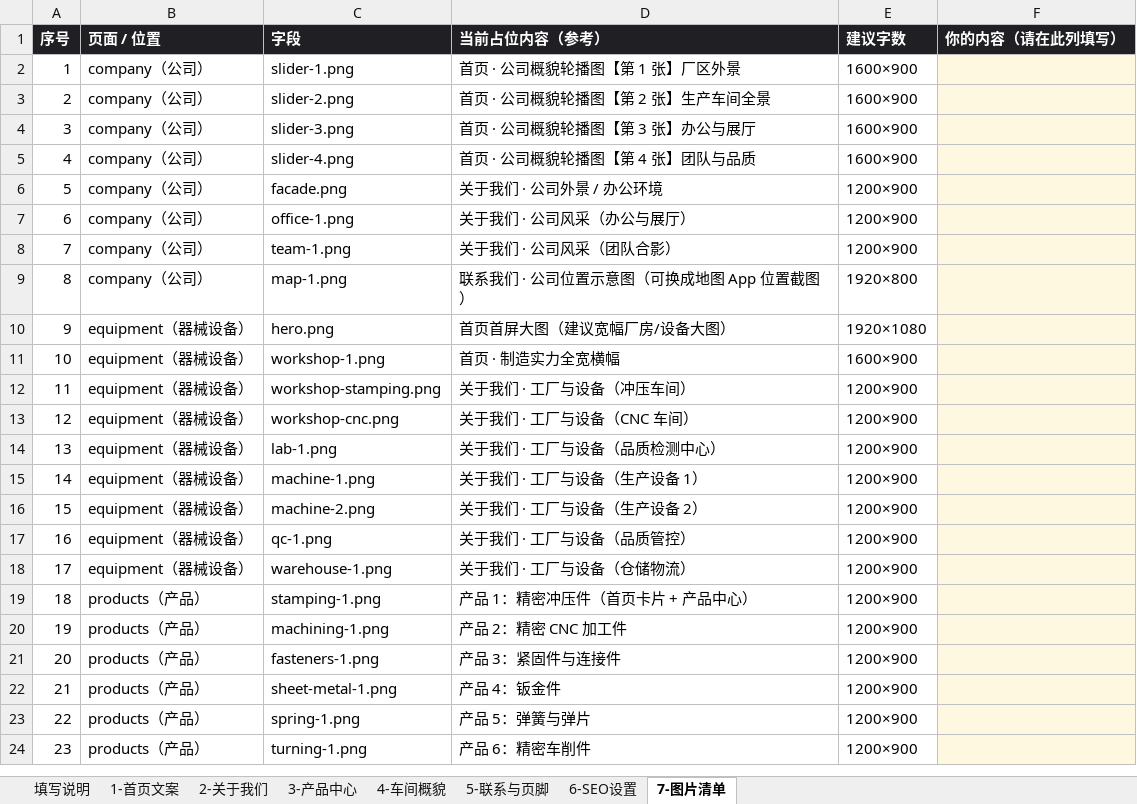
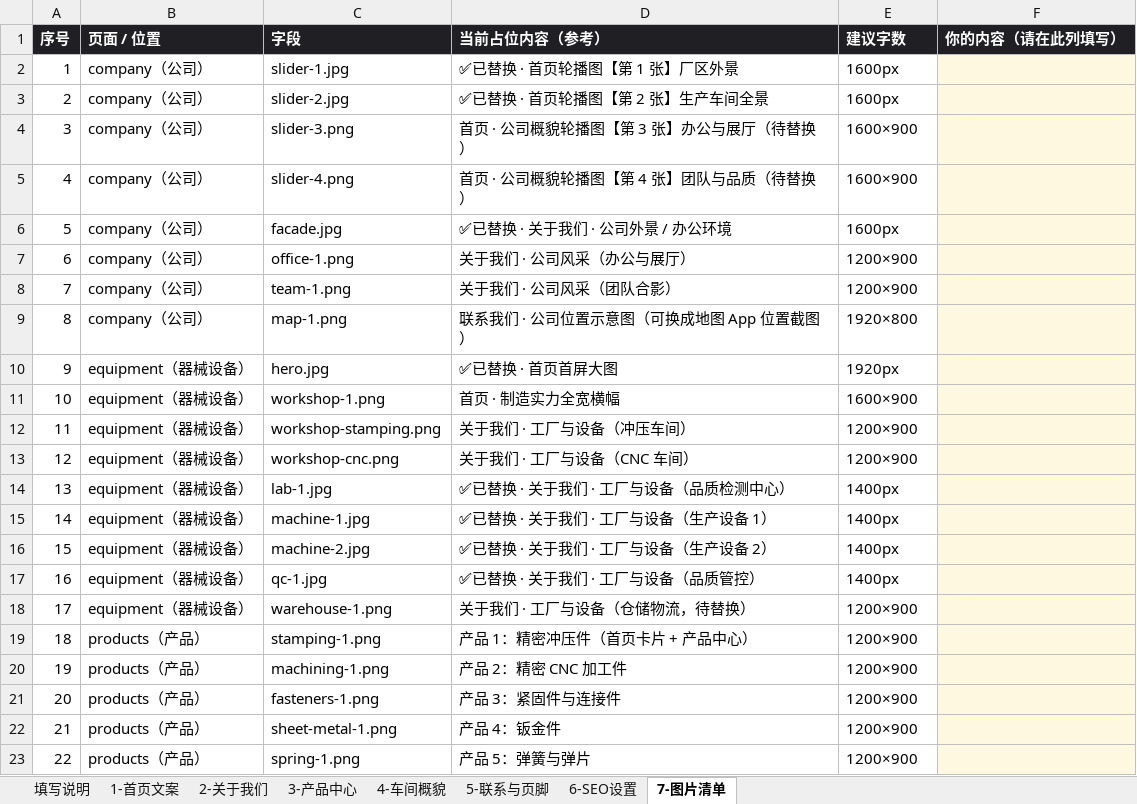
Before and after one commit to Er1cLuo/SICHEN, an Excel workbook: docs/思晨五金-网站文案填写表.xlsx, sheet 7-图片清单, drawn as a sheet; only a part is shown; the shorter side is filled out with more unchanged rows; values as stored, in another font and other column widths than the file's, no borders; the diff covers the shown part only; the diff names each change by its address in the sheet, - before the commit and + after, or states it on an @@ line.

```diff
--- a/docs/思晨五金-网站文案填写表.xlsx (sheet 7-图片清单)
+++ b/docs/思晨五金-网站文案填写表.xlsx (sheet 7-图片清单)
-C2 (字段): slider-1.png
+C2 (字段): slider-1.jpg
-D2 (当前占位内容（参考）): 首页 · 公司概貌轮播图【第 1 张】厂区外景
+D2 (当前占位内容（参考）): ✅已替换 · 首页轮播图【第 1 张】厂区外景
-E2:E3 (建议字数): 1600×900
+E2:E3 (建议字数): 1600px
-C3 (字段): slider-2.png
+C3 (字段): slider-2.jpg
-D3 (当前占位内容（参考）): 首页 · 公司概貌轮播图【第 2 张】生产车间全景
+D3 (当前占位内容（参考）): ✅已替换 · 首页轮播图【第 2 张】生产车间全景
-D4 (当前占位内容（参考）): 首页 · 公司概貌轮播图【第 3 张】办公与展厅
+D4 (当前占位内容（参考）): 首页 · 公司概貌轮播图【第 3 张】办公与展厅（待替换）
-D5 (当前占位内容（参考）): 首页 · 公司概貌轮播图【第 4 张】团队与品质
+D5 (当前占位内容（参考）): 首页 · 公司概貌轮播图【第 4 张】团队与品质（待替换）
-C6 (字段): facade.png
+C6 (字段): facade.jpg
-D6 (当前占位内容（参考）): 关于我们 · 公司外景 / 办公环境
+D6 (当前占位内容（参考）): ✅已替换 · 关于我们 · 公司外景 / 办公环境
-E6 (建议字数): 1200×900
+E6 (建议字数): 1600px
-C10 (字段): hero.png
+C10 (字段): hero.jpg
-D10 (当前占位内容（参考）): 首页首屏大图（建议宽幅厂房/设备大图）
+D10 (当前占位内容（参考）): ✅已替换 · 首页首屏大图
-E10 (建议字数): 1920×1080
+E10 (建议字数): 1920px
-C14 (字段): lab-1.png
+C14 (字段): lab-1.jpg
-D14 (当前占位内容（参考）): 关于我们 · 工厂与设备（品质检测中心）
+D14 (当前占位内容（参考）): ✅已替换 · 关于我们 · 工厂与设备（品质检测中心）
-E14:E17 (建议字数): 1200×900
+E14:E17 (建议字数): 1400px
-C15 (字段): machine-1.png
+C15 (字段): machine-1.jpg
-D15 (当前占位内容（参考）): 关于我们 · 工厂与设备（生产设备 1）
+D15 (当前占位内容（参考）): ✅已替换 · 关于我们 · 工厂与设备（生产设备 1）
-C16 (字段): machine-2.png
+C16 (字段): machine-2.jpg
-D16 (当前占位内容（参考）): 关于我们 · 工厂与设备（生产设备 2）
+D16 (当前占位内容（参考）): ✅已替换 · 关于我们 · 工厂与设备（生产设备 2）
-C17 (字段): qc-1.png
+C17 (字段): qc-1.jpg
-D17 (当前占位内容（参考）): 关于我们 · 工厂与设备（品质管控）
+D17 (当前占位内容（参考）): ✅已替换 · 关于我们 · 工厂与设备（品质管控）
-D18 (当前占位内容（参考）): 关于我们 · 工厂与设备（仓储物流）
+D18 (当前占位内容（参考）): 关于我们 · 工厂与设备（仓储物流，待替换）
```
Also changed, not shown: 22 edited cells elsewhere in this sheet, sheet 5-联系与页脚, 39 other files.
